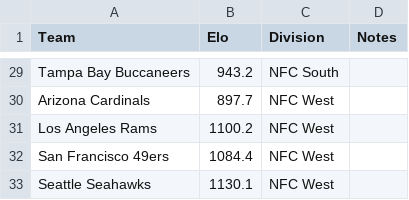
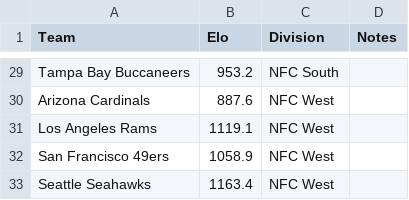
Before and after one commit to AEIRatings/aeiratings.github.io, a CSV file: data/nfl.csv, drawn as a sheet; only a part is shown, gaps mark what is left out; the diff covers the shown part only; the diff names each change by its address in the sheet, - before the commit and + after, or states it on an @@ line.

```diff
--- a/data/nfl.csv
+++ b/data/nfl.csv
-B29 (Elo): 943.2
+B29 (Elo): 953.2
-B30 (Elo): 897.7
+B30 (Elo): 887.6
-B31 (Elo): 1100.2
+B31 (Elo): 1119.1
-B32 (Elo): 1084.4
+B32 (Elo): 1058.9
-B33 (Elo): 1130.1
+B33 (Elo): 1163.4
```
Also changed, not shown: 27 edited cells elsewhere in this file.
